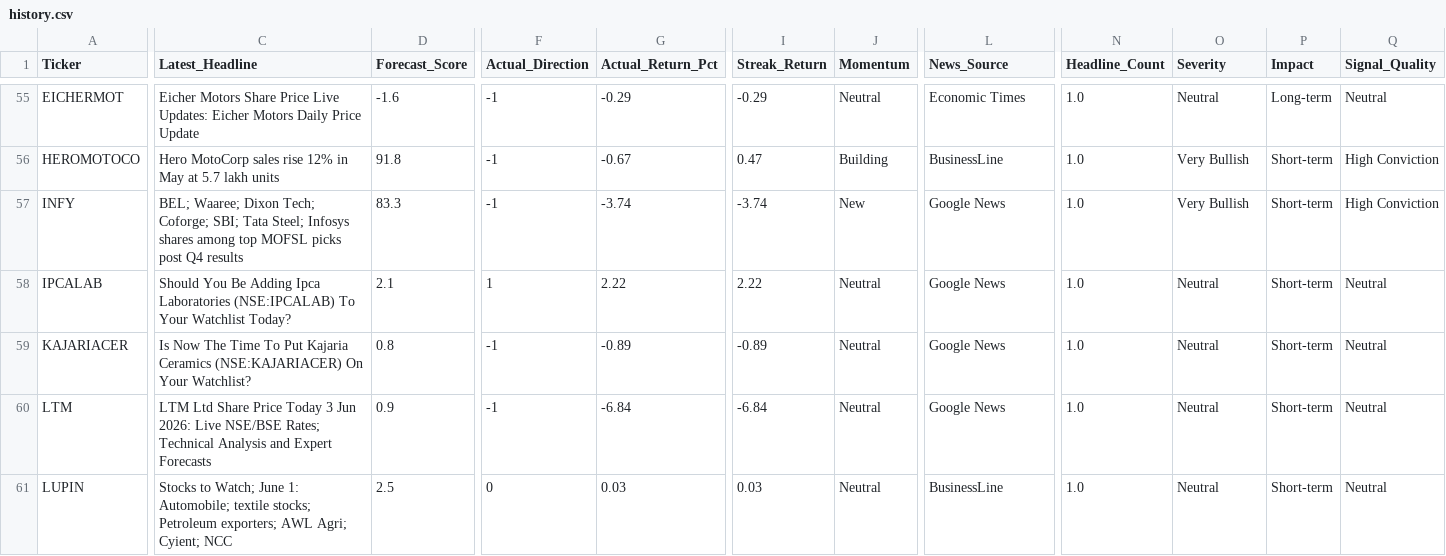
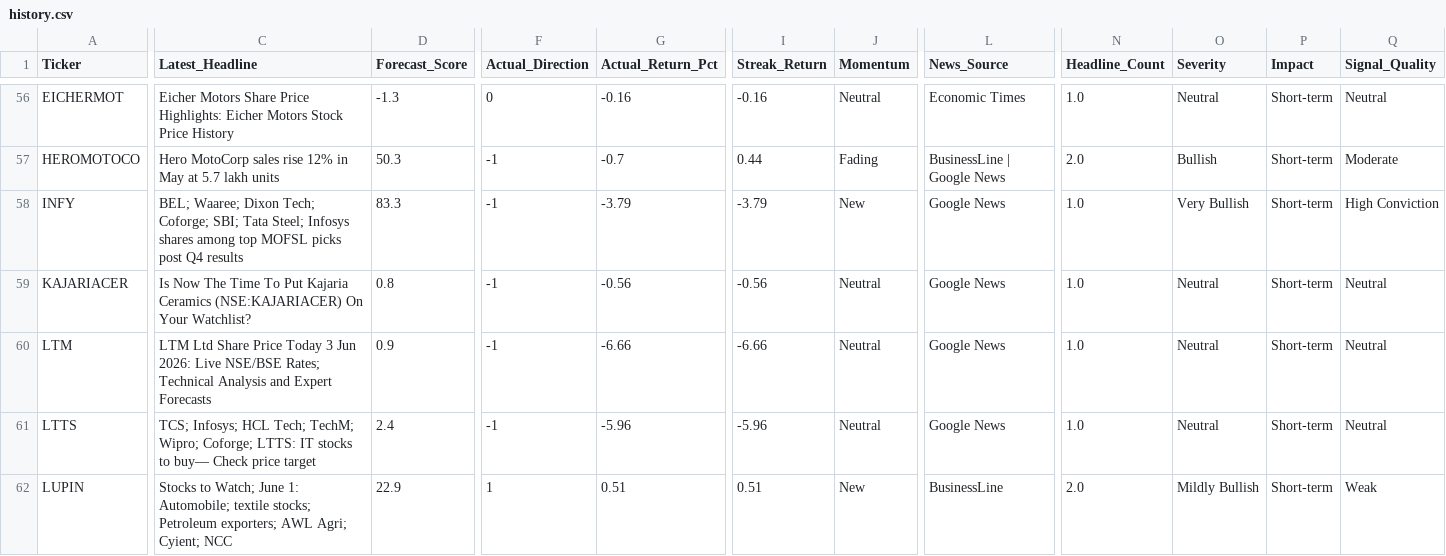
Before and after one commit to rupak-sarkar/xchart-app, a CSV file: history.csv, drawn as a sheet; only a part is shown, gaps mark what is left out; removed rows and columns are numbered as before the commit, all else as after; rows hold the shown columns only; the diff covers the shown part only; the diff names each change by its address in the sheet, - before the commit and + after, or states it on an @@ line.

```diff
--- a/history.csv
+++ b/history.csv
-C56 (Latest_Headline): …Share Price Live Updates: Eicher Motors Daily Price Update
+C56 (Latest_Headline): …Share Price Highlights: Eicher Motors Stock Price History
-D56 (Forecast_Score): -1.6
+D56 (Forecast_Score): -1.3
-F56 (Actual_Direction): -1
+F56 (Actual_Direction): 0
-G56 (Actual_Return_Pct): -0.29
+G56 (Actual_Return_Pct): -0.16
-I56 (Streak_Return): -0.29
+I56 (Streak_Return): -0.16
-P56 (Impact): Long-term
+P56 (Impact): Short-term
-D57 (Forecast_Score): 91.8
+D57 (Forecast_Score): 50.3
-G57 (Actual_Return_Pct): -0.67
+G57 (Actual_Return_Pct): -0.7
-I57 (Streak_Return): 0.47
+I57 (Streak_Return): 0.44
-J57 (Momentum): Building
+J57 (Momentum): Fading
-L57 (News_Source): BusinessLine
+L57 (News_Source): BusinessLine | Google News
-N57 (Headline_Count): 1.0
+N57 (Headline_Count): 2.0
-O57 (Severity): Very Bullish
+O57 (Severity): Bullish
-Q57 (Signal_Quality): High Conviction
+Q57 (Signal_Quality): Moderate
-G58 (Actual_Return_Pct): -3.74
+G58 (Actual_Return_Pct): -3.79
-I58 (Streak_Return): -3.74
+I58 (Streak_Return): -3.79
-row 58: IPCALAB | Should You Be Adding Ipca Laboratories (NSE:IPCALAB) To Your Watchlist Today? | 2.1 | 1 | 2.22 | 2.22 | Neutral | Google News | 1.0 | Neutral | Short-term | Neutral
-G59 (Actual_Return_Pct): -0.89
+G59 (Actual_Return_Pct): -0.56
-I59 (Streak_Return): -0.89
+I59 (Streak_Return): -0.56
-G60 (Actual_Return_Pct): -6.84
+G60 (Actual_Return_Pct): -6.66
-I60 (Streak_Return): -6.84
+I60 (Streak_Return): -6.66
+row 61: LTTS | TCS; Infosys; HCL Tech; TechM; Wipro; Coforge; LTTS: IT stocks to buy— Check price target | 2.4 | -1 | -5.96 | -5.96 | Neutral | Google News | 1.0 | Neutral | Short-term | Neutral
-D62 (Forecast_Score): 2.5
+D62 (Forecast_Score): 22.9
-F62 (Actual_Direction): 0
+F62 (Actual_Direction): 1
-G62 (Actual_Return_Pct): 0.03
+G62 (Actual_Return_Pct): 0.51
-I62 (Streak_Return): 0.03
+I62 (Streak_Return): 0.51
-J62 (Momentum): Neutral
+J62 (Momentum): New
-N62 (Headline_Count): 1.0
+N62 (Headline_Count): 2.0
-O62 (Severity): Neutral
+O62 (Severity): Mildly Bullish
-Q62 (Signal_Quality): Neutral
+Q62 (Signal_Quality): Weak
```
Also changed, not shown: 2 added rows, 1 removed row and 72 edited cells elsewhere in this file, data.csv, 1 other file.
